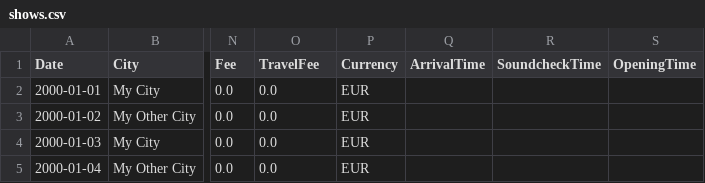
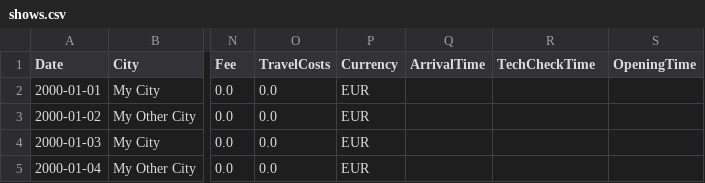
Before and after one commit to sonejostudios/TourManager, a CSV file: shows.csv, drawn as a sheet; only a part is shown, gaps mark what is left out; the diff names each change by its address in the sheet, - before the commit and + after, or states it on an @@ line.

```diff
--- a/shows.csv
+++ b/shows.csv
-O1: TravelFee
+O1: TravelCosts
-R1: SoundcheckTime
+R1: TechCheckTime
```
Also changed, not shown: 10 other files.
